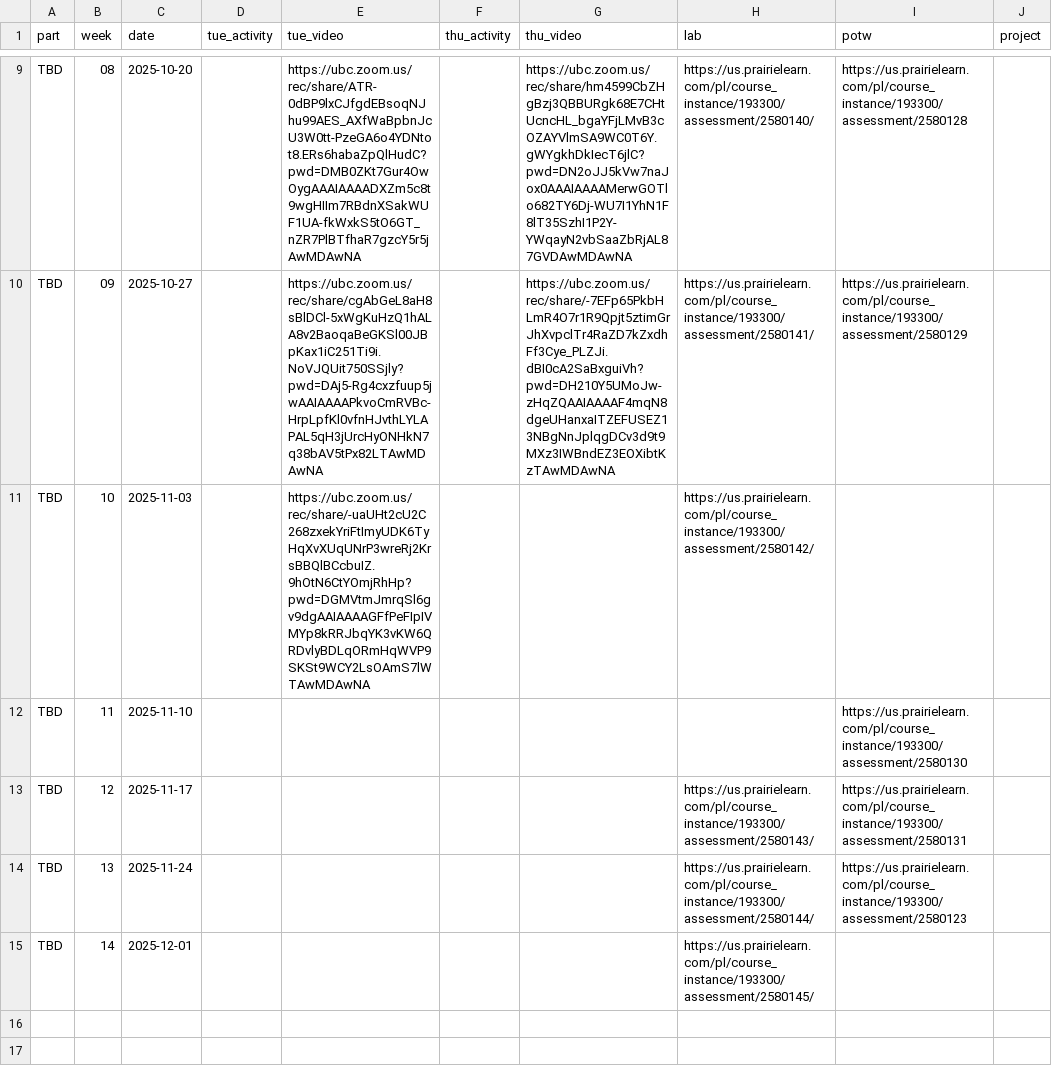
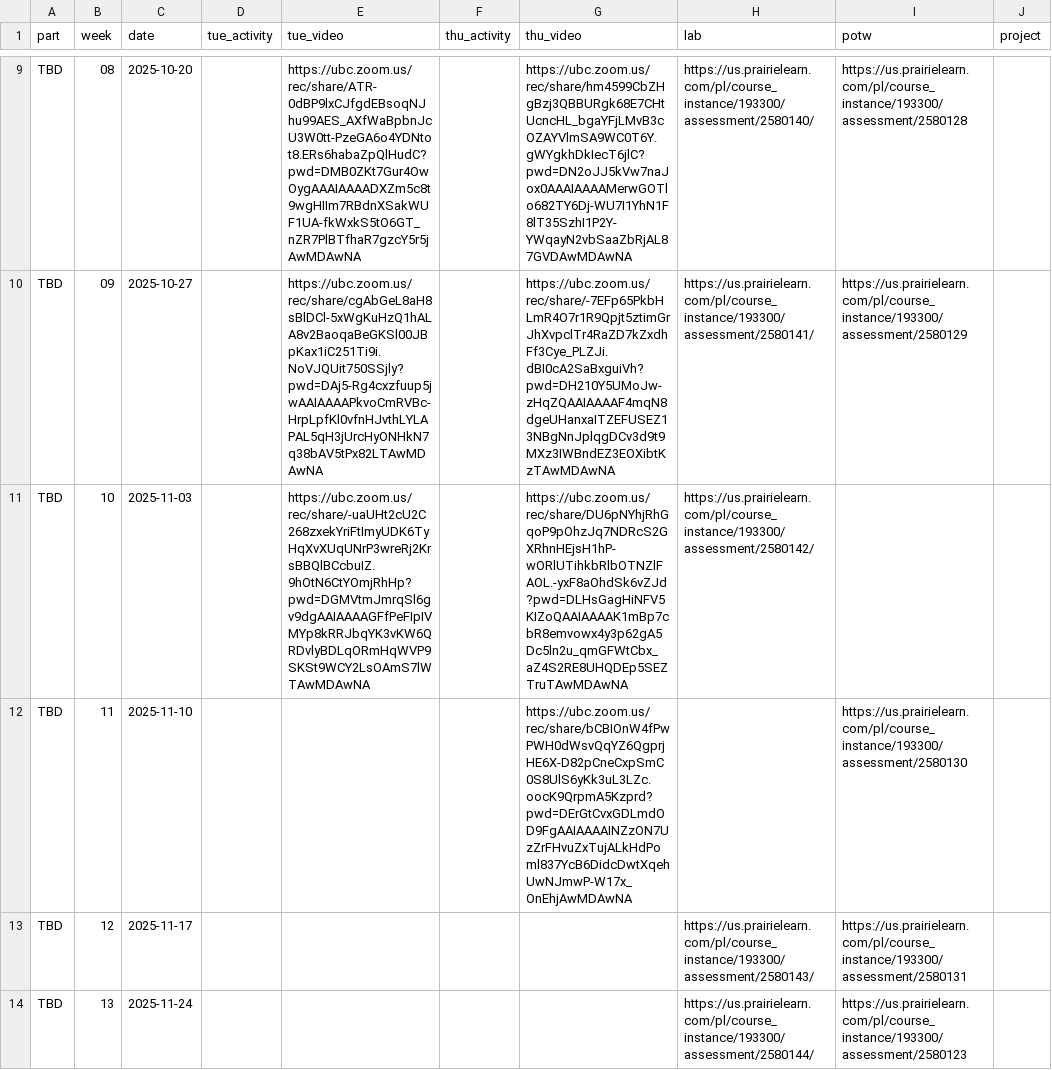
Before and after one commit to UBC-CS/cpsc203, a CSV file: data/schedule.csv, drawn as a sheet; only a part is shown, gaps mark what is left out; the shorter side is filled out with more unchanged rows; the diff names each change by its address in the sheet, - before the commit and + after, or states it on an @@ line.

Commit message:
loading videos

```diff
--- a/data/schedule.csv
+++ b/data/schedule.csv
-G11 (thu_video): (empty)
+G11 (thu_video): https://ubc.zoom.us/rec/share/DU6pNYhjRhGqoP9pOhzJq7NDRcS2GXRhnHEjsH1hP-wORlUTihkbRlbOTNZlFAOL.-yxF8aOhdSk6vZJd?pwd=DLHsGagHiNFV5KIZoQAAIAAAAK1mBp7cbR8emvowx4y3p62gA5Dc5ln2u_qmGFWtCbx_aZ4S2RE8UHQDEp5SEZTruTAwMDAwNA
-G12 (thu_video): (empty)
+G12 (thu_video): https://ubc.zoom.us/rec/share/bCBIOnW4fPwPWH0dWsvQqYZ6QgprjHE6X-D82pCneCxpSmC0S8UlS6yKk3uL3LZc.oocK9QrpmA5Kzprd?pwd=DErGtCvxGDLmdOD9FgAAIAAAAINZzON7UzZrFHvuZxTujALkHdPoml837YcB6DidcDwtXqehUwNJmwP-W17x_OnEhjAwMDAwNA
```
